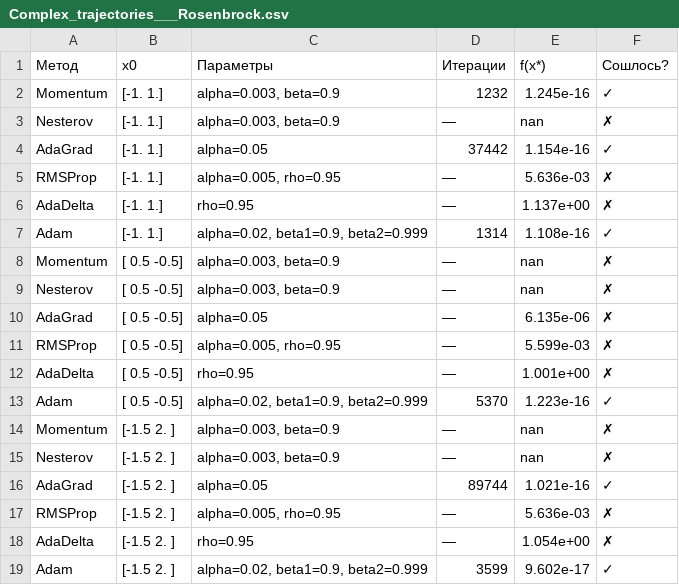
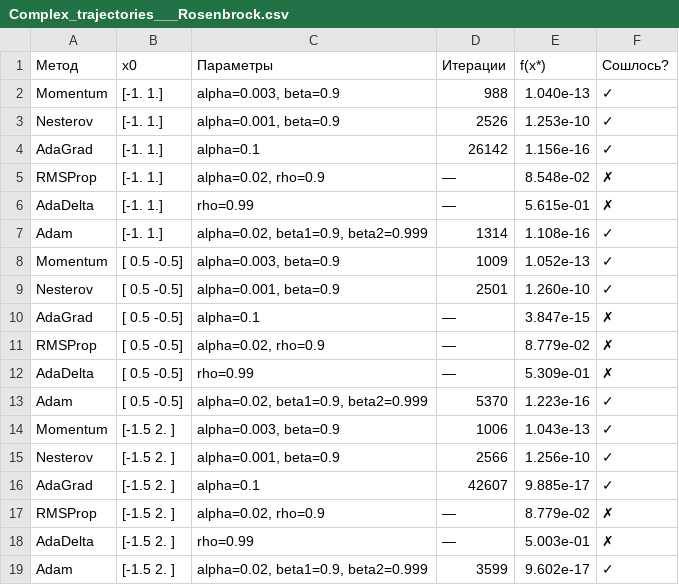
Before and after one commit to Koval-Dmitrii/moptLab3, a CSV file: results/tables/Complex_trajectories___Rosenbrock.csv, drawn as a sheet.

```diff
--- a/results/tables/Complex_trajectories___Rosenbrock.csv
+++ b/results/tables/Complex_trajectories___Rosenbrock.csv
@@ -1,19 +1,19 @@
 Метод,x0,Параметры,Итерации,f(x*),Сошлось?
-Momentum,[-1.  1.],"alpha=0.003, beta=0.9",1232,1.245e-16,✓
-Nesterov,[-1.  1.],"alpha=0.003, beta=0.9",—,nan,✗
-AdaGrad,[-1.  1.],alpha=0.05,37442,1.154e-16,✓
-RMSProp,[-1.  1.],"alpha=0.005, rho=0.95",—,5.636e-03,✗
-AdaDelta,[-1.  1.],rho=0.95,—,1.137e+00,✗
+Momentum,[-1.  1.],"alpha=0.003, beta=0.9",988,1.040e-13,✓
+Nesterov,[-1.  1.],"alpha=0.001, beta=0.9",2526,1.253e-10,✓
+AdaGrad,[-1.  1.],alpha=0.1,26142,1.156e-16,✓
+RMSProp,[-1.  1.],"alpha=0.02, rho=0.9",—,8.548e-02,✗
+AdaDelta,[-1.  1.],rho=0.99,—,5.615e-01,✗
 Adam,[-1.  1.],"alpha=0.02, beta1=0.9, beta2=0.999",1314,1.108e-16,✓
-Momentum,[ 0.5 -0.5],"alpha=0.003, beta=0.9",—,nan,✗
-Nesterov,[ 0.5 -0.5],"alpha=0.003, beta=0.9",—,nan,✗
-AdaGrad,[ 0.5 -0.5],alpha=0.05,—,6.135e-06,✗
-RMSProp,[ 0.5 -0.5],"alpha=0.005, rho=0.95",—,5.599e-03,✗
-AdaDelta,[ 0.5 -0.5],rho=0.95,—,1.001e+00,✗
+Momentum,[ 0.5 -0.5],"alpha=0.003, beta=0.9",1009,1.052e-13,✓
+Nesterov,[ 0.5 -0.5],"alpha=0.001, beta=0.9",2501,1.260e-10,✓
+AdaGrad,[ 0.5 -0.5],alpha=0.1,—,3.847e-15,✗
+RMSProp,[ 0.5 -0.5],"alpha=0.02, rho=0.9",—,8.779e-02,✗
+AdaDelta,[ 0.5 -0.5],rho=0.99,—,5.309e-01,✗
 Adam,[ 0.5 -0.5],"alpha=0.02, beta1=0.9, beta2=0.999",5370,1.223e-16,✓
-Momentum,[-1.5  2. ],"alpha=0.003, beta=0.9",—,nan,✗
-Nesterov,[-1.5  2. ],"alpha=0.003, beta=0.9",—,nan,✗
-AdaGrad,[-1.5  2. ],alpha=0.05,89744,1.021e-16,✓
-RMSProp,[-1.5  2. ],"alpha=0.005, rho=0.95",—,5.636e-03,✗
-AdaDelta,[-1.5  2. ],rho=0.95,—,1.054e+00,✗
+Momentum,[-1.5  2. ],"alpha=0.003, beta=0.9",1006,1.043e-13,✓
+Nesterov,[-1.5  2. ],"alpha=0.001, beta=0.9",2566,1.256e-10,✓
+AdaGrad,[-1.5  2. ],alpha=0.1,42607,9.885e-17,✓
+RMSProp,[-1.5  2. ],"alpha=0.02, rho=0.9",—,8.779e-02,✗
+AdaDelta,[-1.5  2. ],rho=0.99,—,5.003e-01,✗
 Adam,[-1.5  2. ],"alpha=0.02, beta1=0.9, beta2=0.999",3599,9.602e-17,✓
```
Also changed, not shown: results/tables/Complex_sensitivity___Ackley.csv, results/tables/Complex_sensitivity___Rosenbrock.csv, 43 other files.
